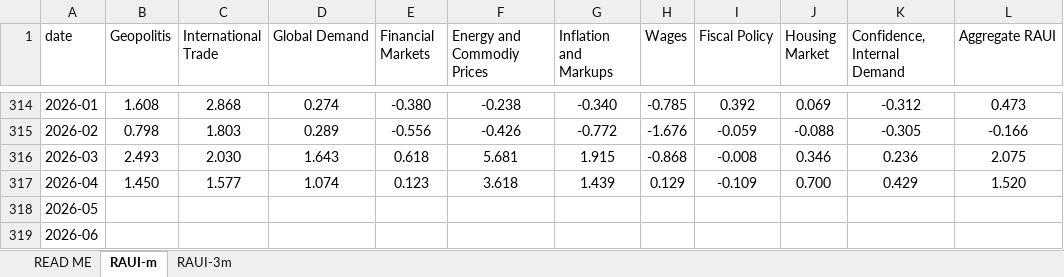
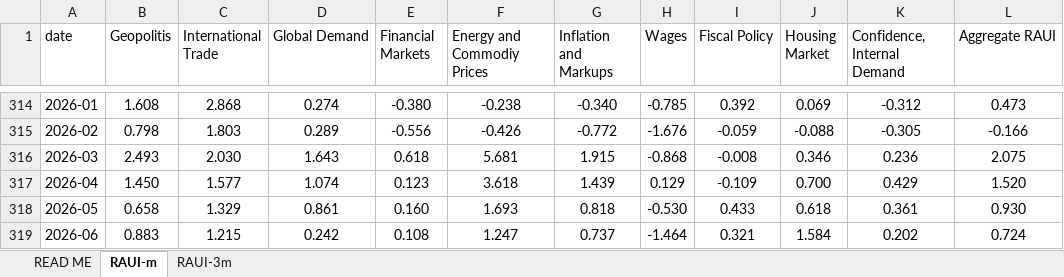
Before and after one commit to ghomimorteza/index, an Excel workbook: img/RAUI.xlsx, sheet RAUI-m, drawn as a sheet; only a part is shown, gaps mark what is left out; values as stored, in another font and other column widths than the file's, no borders; the diff covers the shown part only; the diff names each change by its address in the sheet, - before the commit and + after, or states it on an @@ line.

```diff
--- a/img/RAUI.xlsx (sheet RAUI-m)
+++ b/img/RAUI.xlsx (sheet RAUI-m)
-B318 (Geopolitis): (empty)
+B318 (Geopolitis): 0.658
-C318 (International Trade): (empty)
+C318 (International Trade): 1.329
-D318 (Global Demand): (empty)
+D318 (Global Demand): 0.861
-E318 (Financial Markets): (empty)
+E318 (Financial Markets): 0.160
-F318 (Energy and Commodiy Prices): (empty)
+F318 (Energy and Commodiy Prices): 1.693
-G318 (Inflation and Markups): (empty)
+G318 (Inflation and Markups): 0.818
-H318 (Wages): (empty)
+H318 (Wages): -0.530
-I318 (Fiscal Policy): (empty)
+I318 (Fiscal Policy): 0.433
-J318 (Housing Market): (empty)
+J318 (Housing Market): 0.618
-K318 (Confidence, Internal Demand): (empty)
+K318 (Confidence, Internal Demand): 0.361
-L318 (Aggregate RAUI): (empty)
+L318 (Aggregate RAUI): 0.930
-B319 (Geopolitis): (empty)
+B319 (Geopolitis): 0.883
-C319 (International Trade): (empty)
+C319 (International Trade): 1.215
-D319 (Global Demand): (empty)
+D319 (Global Demand): 0.242
-E319 (Financial Markets): (empty)
+E319 (Financial Markets): 0.108
-F319 (Energy and Commodiy Prices): (empty)
+F319 (Energy and Commodiy Prices): 1.247
-G319 (Inflation and Markups): (empty)
+G319 (Inflation and Markups): 0.737
-H319 (Wages): (empty)
+H319 (Wages): -1.464
-I319 (Fiscal Policy): (empty)
+I319 (Fiscal Policy): 0.321
-J319 (Housing Market): (empty)
+J319 (Housing Market): 1.584
-K319 (Confidence, Internal Demand): (empty)
+K319 (Confidence, Internal Demand): 0.202
-L319 (Aggregate RAUI): (empty)
+L319 (Aggregate RAUI): 0.724
```
Also changed, not shown: 33 edited cells elsewhere in this sheet, sheet RAUI-3m.
